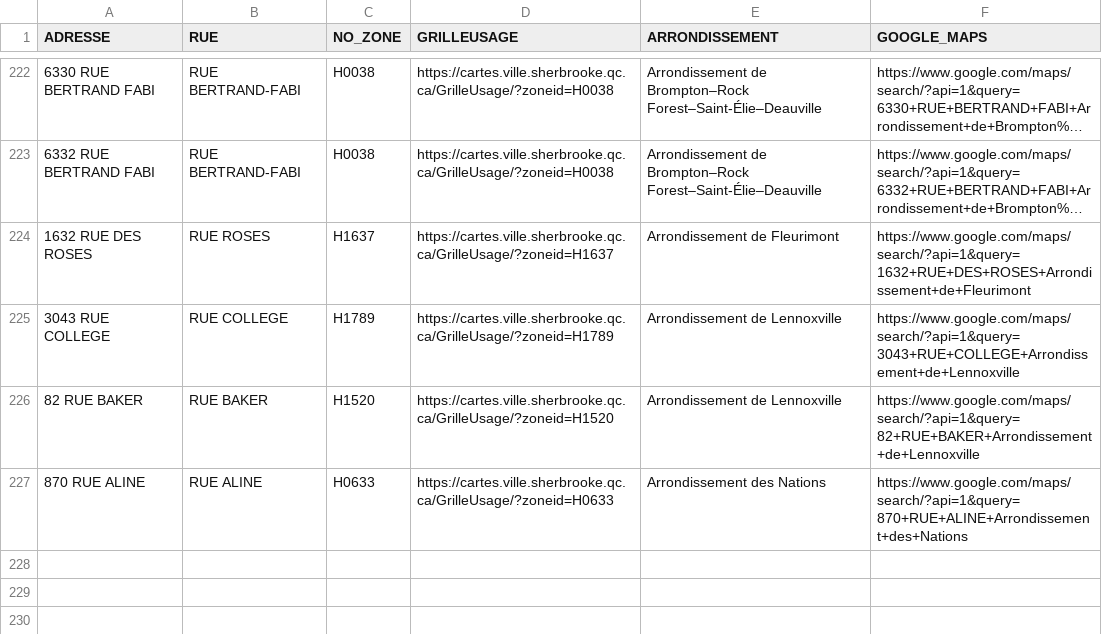
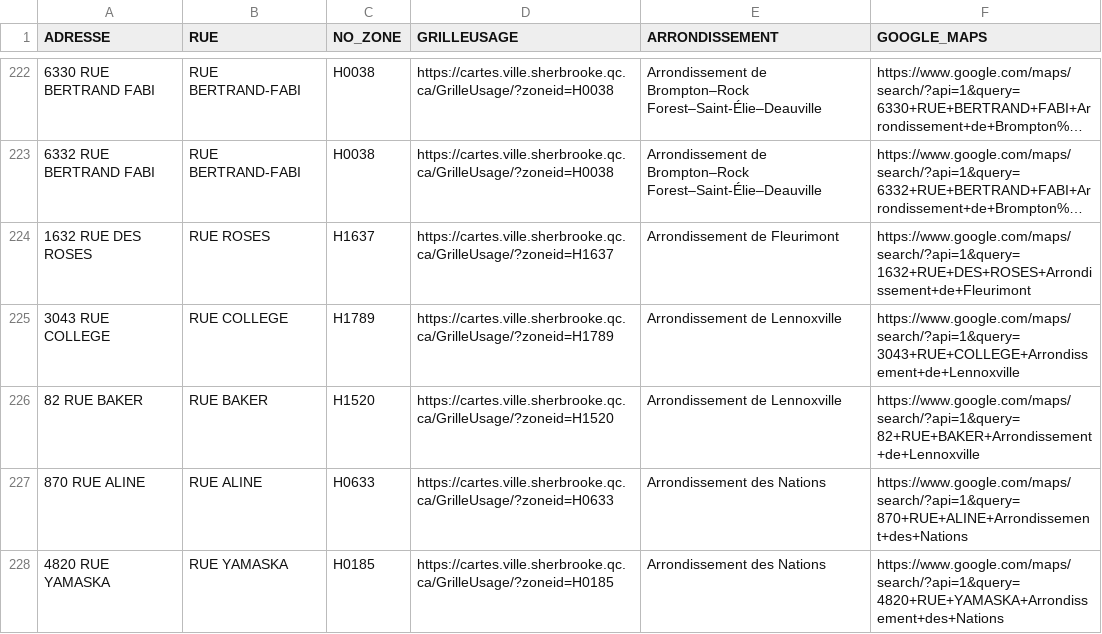
Before and after one commit to KBAILEY90/Prospection, a CSV file: data/Adresses_Inaccessibles.csv, drawn as a sheet; only a part is shown, gaps mark what is left out; long unchanged cells end in ….

```diff
--- a/data/Adresses_Inaccessibles.csv
+++ b/data/Adresses_Inaccessibles.csv
@@ -227 +227,2 @@
 870 RUE ALINE,RUE ALINE,H0633,https://cartes.ville.sherbrooke.qc.ca/GrilleUsage/?zoneid=H0633,Arrondissement des Nations,https://www.google.com/maps/search/?api=1&query=870+RUE+ALINE+Arrondissement+des+Nations
+4820 RUE YAMASKA,RUE YAMASKA,H0185,https://cartes.ville.sherbrooke.qc.ca/GrilleUsage/?zoneid=H0185,Arrondissement des Nations,https://www.google.com/maps/search/?api=1&query=4820+RUE+YAMASKA+Arrondissement+des+Nations
```
Also changed, not shown: 1 other file.
